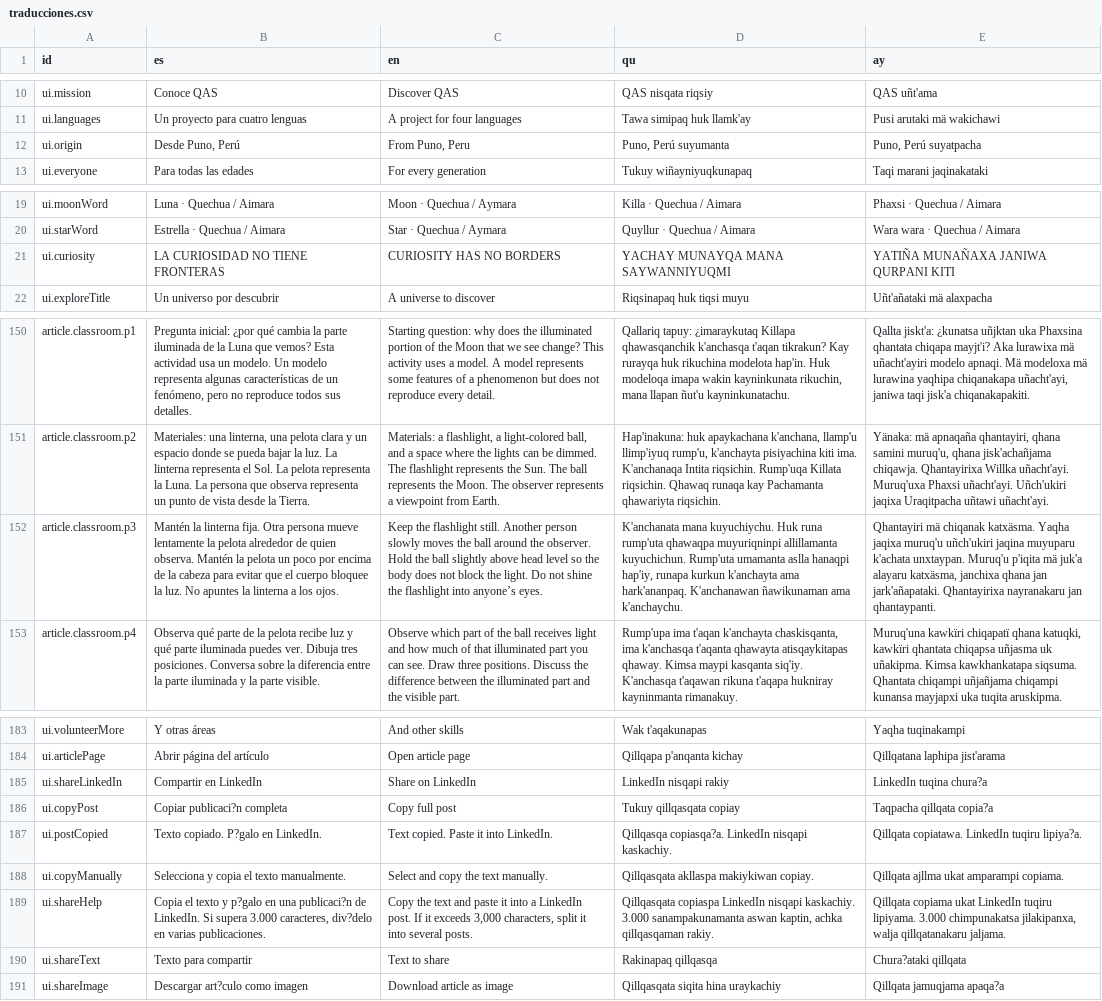
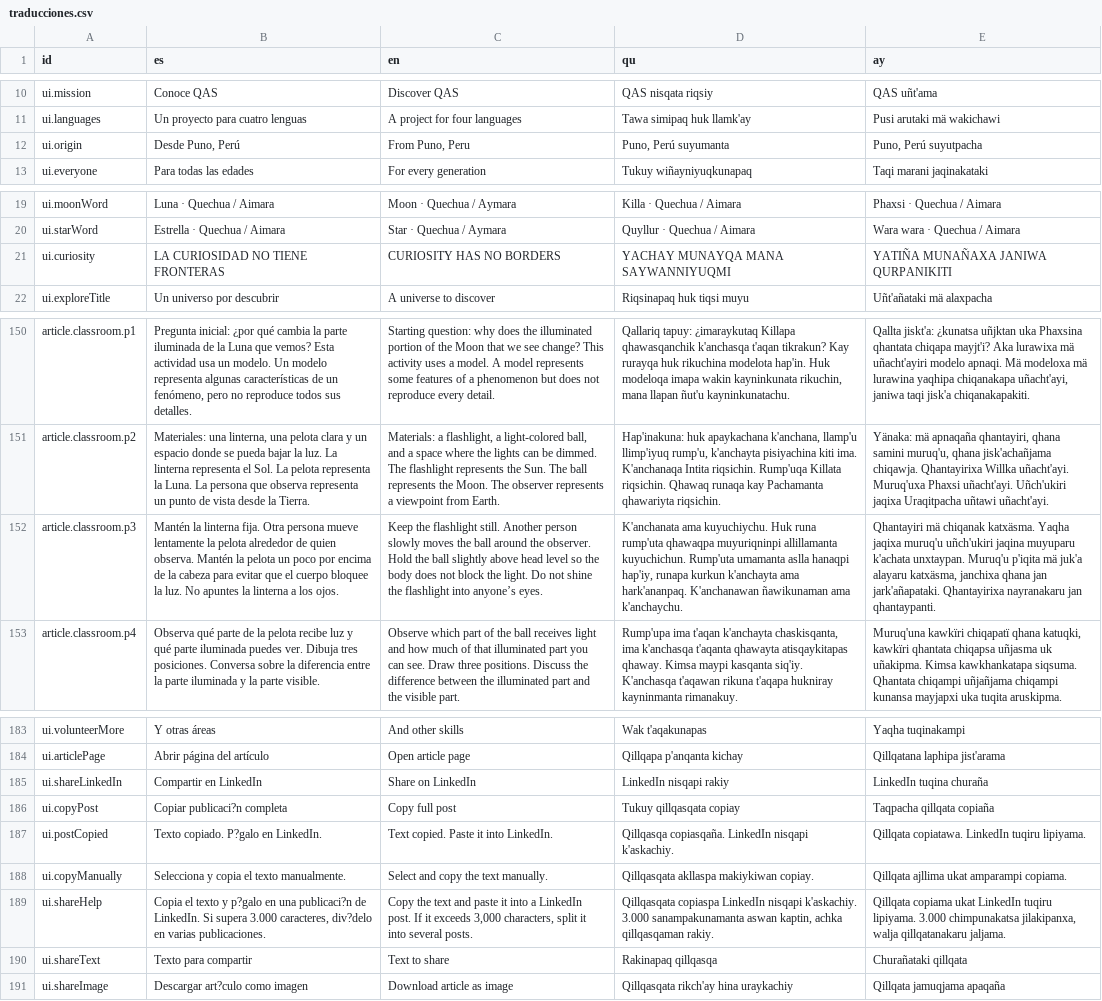
Before and after one commit to marcofmayta/QAS, a CSV file: contenido/traducciones.csv, drawn as a sheet; only a part is shown, gaps mark what is left out; the diff names each change by its address in the sheet, - before the commit and + after, or states it on an @@ line.

```diff
--- a/contenido/traducciones.csv
+++ b/contenido/traducciones.csv
-E12 (ay): Puno, Perú suyatpacha
+E12 (ay): Puno, Perú suyutpacha
-E21 (ay): YATIÑA MUNAÑAXA JANIWA QURPANI KITI
+E21 (ay): YATIÑA MUNAÑAXA JANIWA QURPANIKITI
-D152 (qu): K'anchanata mana kuyuchiychu. Huk…
+D152 (qu): K'anchanata ama kuyuchiychu. Huk…
-E185 (ay): LinkedIn tuqina chura?a
+E185 (ay): LinkedIn tuqina churaña
-E186 (ay): Taqpacha qillqata copia?a
+E186 (ay): Taqpacha qillqata copiaña
-D187 (qu): Qillqasqa copiasqa?a. LinkedIn nisqapi kaskachiy.
+D187 (qu): Qillqasqa copiasqaña. LinkedIn nisqapi k'askachiy.
-E187 (ay): Qillqata copiatawa. LinkedIn tuqiru lipiya?a.
+E187 (ay): Qillqata copiatawa. LinkedIn tuqiru lipiyama.
-E188 (ay): Qillqata ajllma ukat amparampi copiama.
+E188 (ay): Qillqata ajllima ukat amparampi copiama.
-D189 (qu): …LinkedIn nisqapi kaskachiy. 3.000 sanampakunamanta…
+D189 (qu): …LinkedIn nisqapi k'askachiy. 3.000 sanampakunamanta…
-E190 (ay): Chura?ataki qillqata
+E190 (ay): Churañataki qillqata
-D191 (qu): Qillqasqata siqita hina uraykachiy
+D191 (qu): Qillqasqata rikch'ay hina uraykachiy
-E191 (ay): Qillqata jamuqjama apaqa?a
+E191 (ay): Qillqata jamuqjama apaqaña
```
Also changed, not shown: 32 other files.
